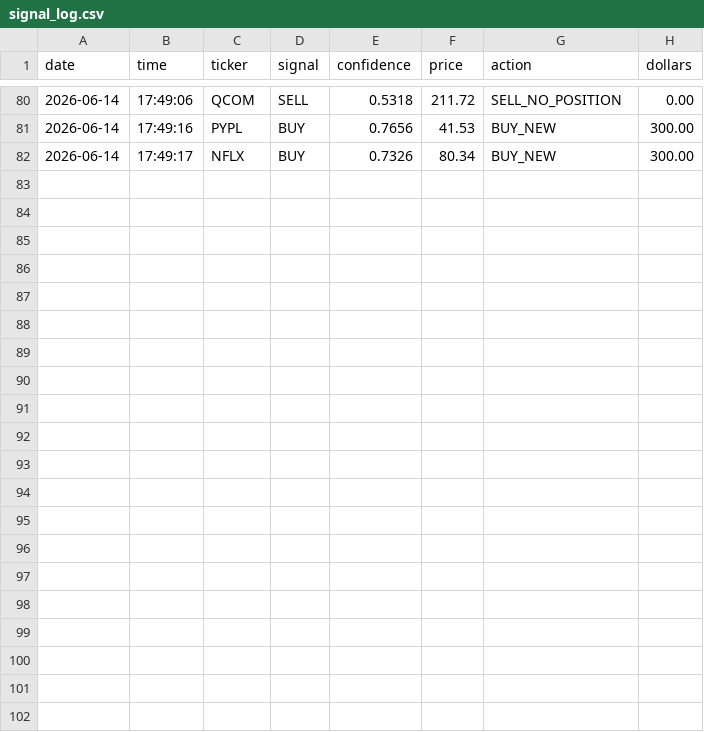
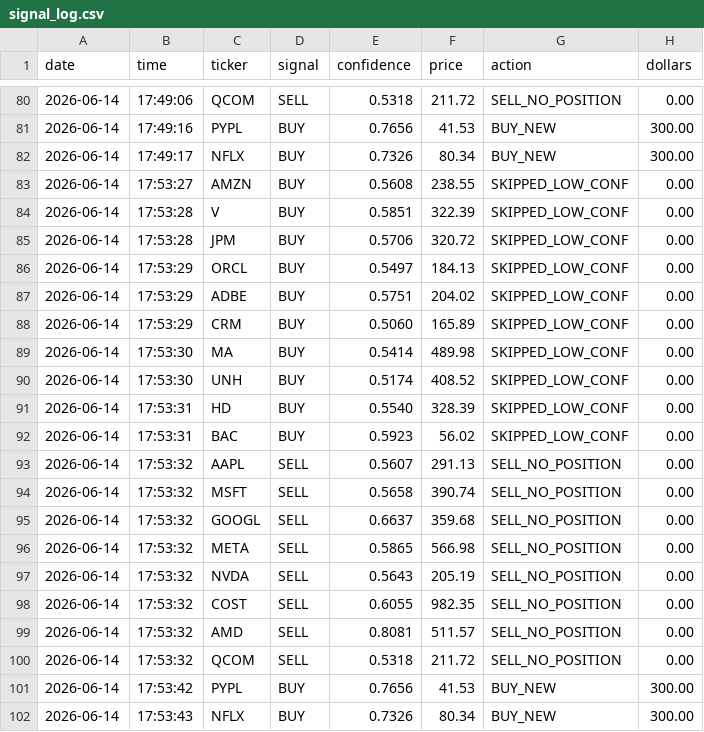
Before and after one commit to ryanappel42/algo-trading-10k, a CSV file: logs/signal_log.csv, drawn as a sheet; only a part is shown, gaps mark what is left out.

Commit message:
signal log 2026-06-14

```diff
--- a/logs/signal_log.csv
+++ b/logs/signal_log.csv
@@ -82 +82,21 @@ date,time,ticker,signal,confidence,price,action,dollars
 2026-06-14,17:49:17,NFLX,BUY,0.7326,80.34,BUY_NEW,300.00
+2026-06-14,17:53:27,AMZN,BUY,0.5608,238.55,SKIPPED_LOW_CONF,0.00
+2026-06-14,17:53:28,V,BUY,0.5851,322.39,SKIPPED_LOW_CONF,0.00
+2026-06-14,17:53:28,JPM,BUY,0.5706,320.72,SKIPPED_LOW_CONF,0.00
+2026-06-14,17:53:29,ORCL,BUY,0.5497,184.13,SKIPPED_LOW_CONF,0.00
+2026-06-14,17:53:29,ADBE,BUY,0.5751,204.02,SKIPPED_LOW_CONF,0.00
+2026-06-14,17:53:29,CRM,BUY,0.5060,165.89,SKIPPED_LOW_CONF,0.00
+2026-06-14,17:53:30,MA,BUY,0.5414,489.98,SKIPPED_LOW_CONF,0.00
+2026-06-14,17:53:30,UNH,BUY,0.5174,408.52,SKIPPED_LOW_CONF,0.00
+2026-06-14,17:53:31,HD,BUY,0.5540,328.39,SKIPPED_LOW_CONF,0.00
+2026-06-14,17:53:31,BAC,BUY,0.5923,56.02,SKIPPED_LOW_CONF,0.00
+2026-06-14,17:53:32,AAPL,SELL,0.5607,291.13,SELL_NO_POSITION,0.00
+2026-06-14,17:53:32,MSFT,SELL,0.5658,390.74,SELL_NO_POSITION,0.00
+2026-06-14,17:53:32,GOOGL,SELL,0.6637,359.68,SELL_NO_POSITION,0.00
+2026-06-14,17:53:32,META,SELL,0.5865,566.98,SELL_NO_POSITION,0.00
+2026-06-14,17:53:32,NVDA,SELL,0.5643,205.19,SELL_NO_POSITION,0.00
+2026-06-14,17:53:32,COST,SELL,0.6055,982.35,SELL_NO_POSITION,0.00
+2026-06-14,17:53:32,AMD,SELL,0.8081,511.57,SELL_NO_POSITION,0.00
+2026-06-14,17:53:32,QCOM,SELL,0.5318,211.72,SELL_NO_POSITION,0.00
+2026-06-14,17:53:42,PYPL,BUY,0.7656,41.53,BUY_NEW,300.00
+2026-06-14,17:53:43,NFLX,BUY,0.7326,80.34,BUY_NEW,300.00
```
